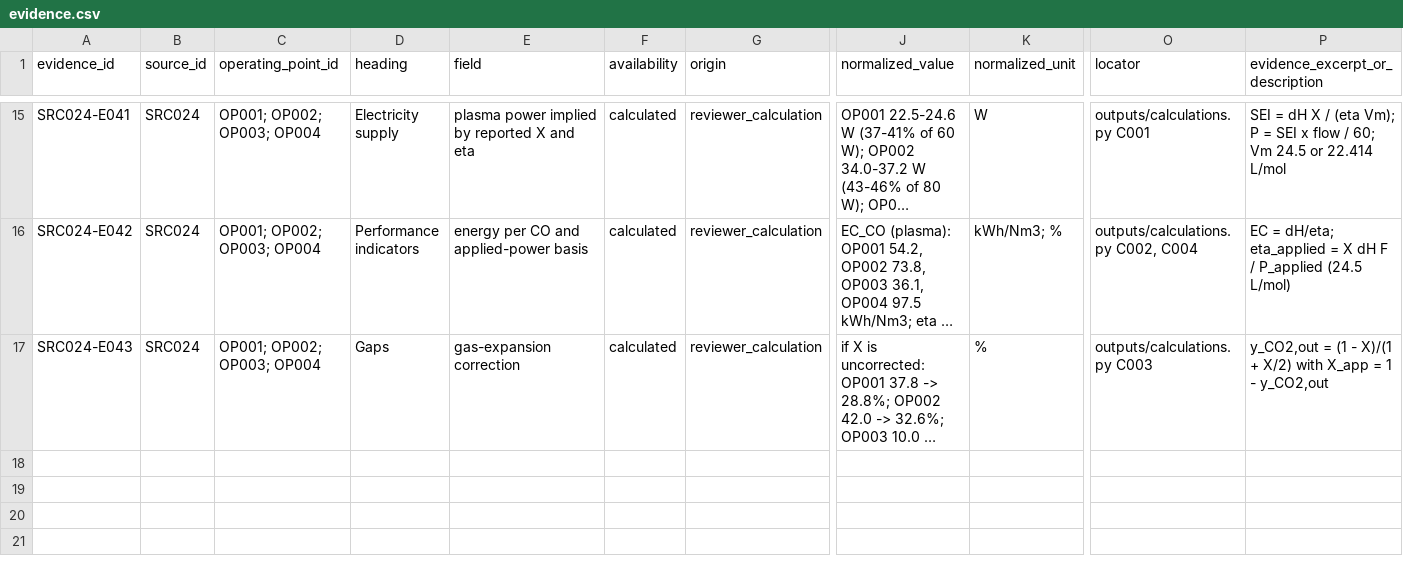
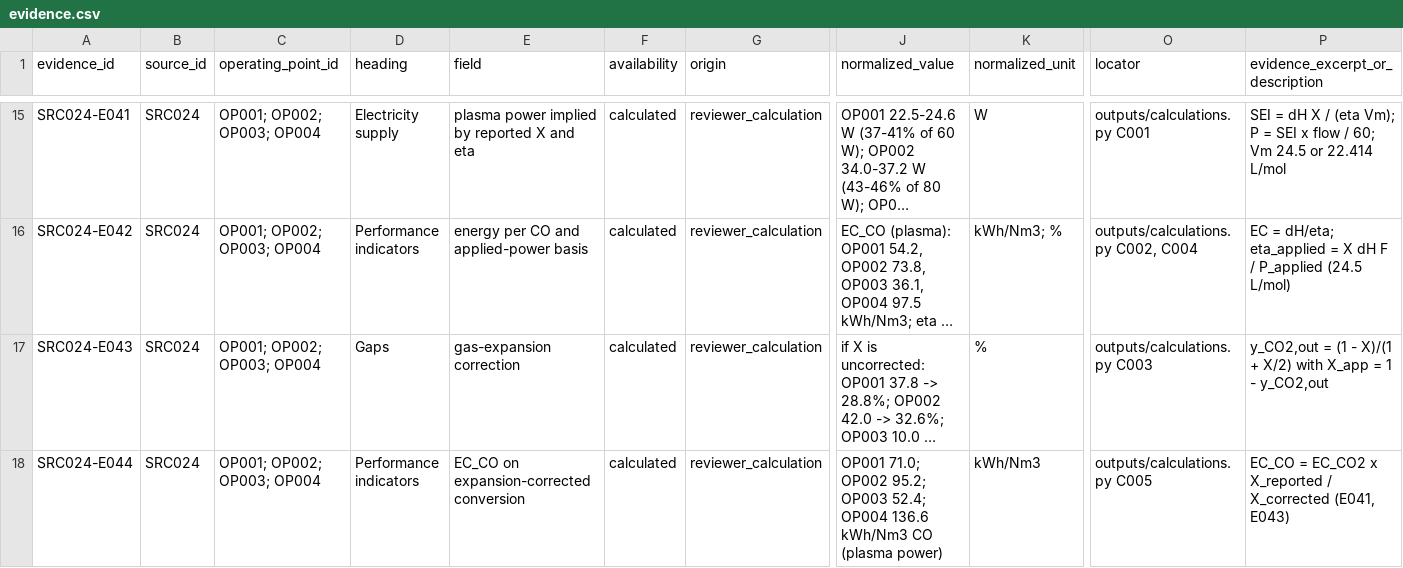
Before and after one commit to bulfinb/plasma-power-supply-constraints, a CSV file: literature_co2_splitting/VanLaer_EnergyTechnol_2015_DBD_CO2/outputs/evidence.csv, drawn as a sheet; only a part is shown, gaps mark what is left out; long unchanged cells end in …; rows hold the shown columns only; the diff names each change by its address in the sheet, - before the commit and + after, or states it on an @@ line.

Commit message:
Van Laer 2015 (SRC024): EC_CO on expansion-corrected conversion (C005, E044); CO2 synthesis and manuscript figure now use corrected X and EC_CO for Van Laer, consistent with Kim 2014 (BB decision); Van Laer labels repositioned

```diff
--- a/literature_co2_splitting/VanLaer_EnergyTechnol_2015_DBD_CO2/outputs/evidence.csv
+++ b/literature_co2_splitting/VanLaer_EnergyTechnol_2015_DBD_CO2/outputs/evidence.csv
+row 18: SRC024-E044 | SRC024 | OP001; OP002; OP003; OP004 | Performance indicators | EC_CO on expansion-corrected conversion | calculated | reviewer_calculation | OP001 71.0; OP002 95.2; OP003 52.4; OP004 136.6 kWh/Nm3 CO (plasma power) | kWh/Nm3 | outputs/calculations.py C005 | EC_CO = EC_CO2 x X_reported / X_corrected (E041, E043)
```
Also changed, not shown: literature_co2_splitting/0_synthesis/co2_synthesis.csv, 13 other files.
